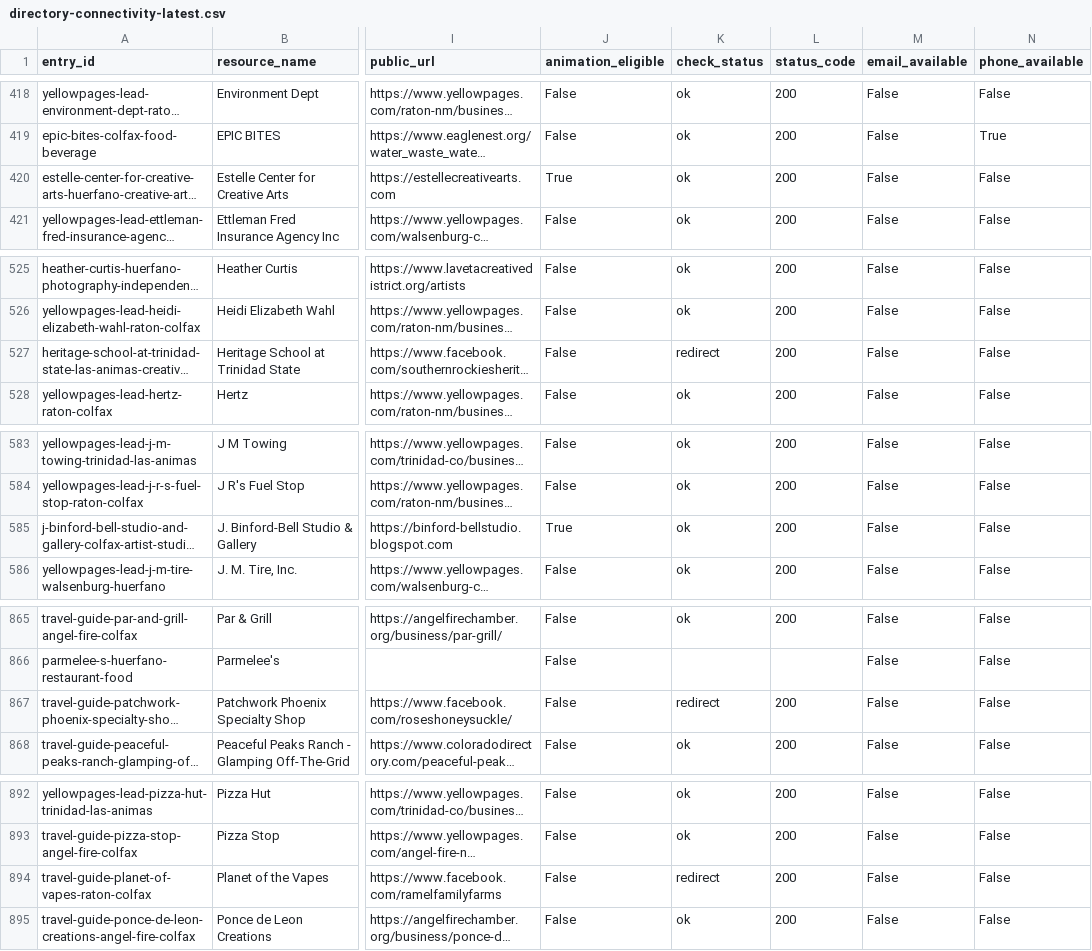
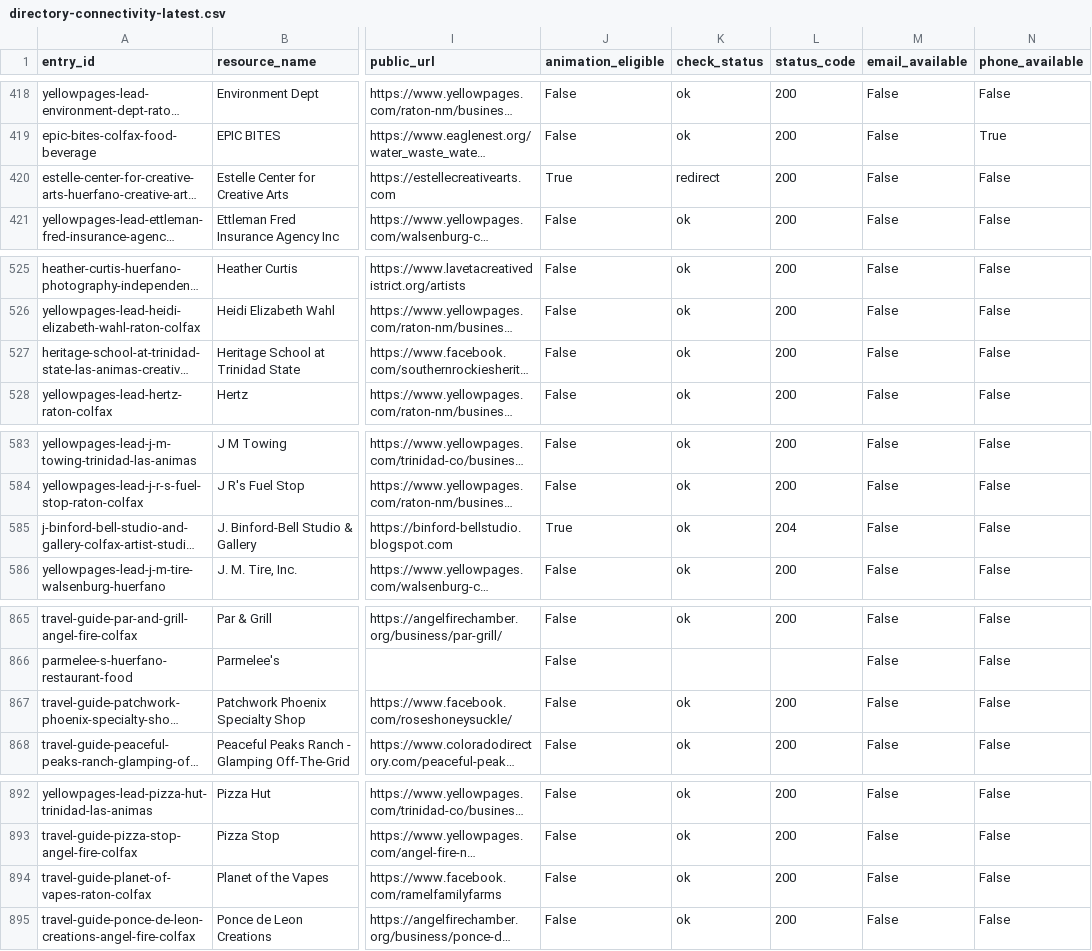
Before and after one commit to nikoibanez/Tri-County-Regional-Marketing-Guide-New-Mexico-Colorado, a CSV file: review/directory-connectivity/directory-connectivity-latest.csv, drawn as a sheet; only a part is shown, gaps mark what is left out; long unchanged cells end in …; the diff covers the shown part only; the diff names each change by its address in the sheet, - before the commit and + after, or states it on an @@ line.

```diff
--- a/review/directory-connectivity/directory-connectivity-latest.csv
+++ b/review/directory-connectivity/directory-connectivity-latest.csv
-K420 (check_status): ok
+K420 (check_status): redirect
-K527 (check_status): redirect
+K527 (check_status): ok
-L585 (status_code): 200
+L585 (status_code): 204
-K867 (check_status): redirect
+K867 (check_status): ok
-K894 (check_status): redirect
+K894 (check_status): ok
```
Also changed, not shown: 20 edited cells elsewhere in this file, 11 other files.
